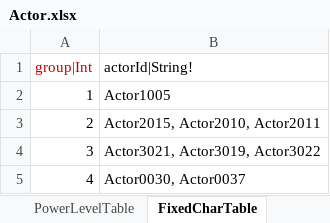
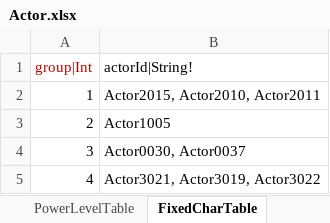
Before and after one commit to hayannal/ProjectNoname, an Excel workbook: Excel/Actor.xlsx, sheet FixedCharTable, drawn as a sheet; values as stored, in another font and other column widths than the file's, no borders; the diff names each change by its address in the sheet, - before the commit and + after, or states it on an @@ line.

```diff
--- a/Excel/Actor.xlsx (sheet FixedCharTable)
+++ b/Excel/Actor.xlsx (sheet FixedCharTable)
-B2 (actorId|String!): Actor1005
+B2 (actorId|String!): Actor2015, Actor2010, Actor2011
-B3 (actorId|String!): Actor2015, Actor2010, Actor2011
+B3 (actorId|String!): Actor1005
-B4 (actorId|String!): Actor3021, Actor3019, Actor3022
+B4 (actorId|String!): Actor0030, Actor0037
-B5 (actorId|String!): Actor0030, Actor0037
+B5 (actorId|String!): Actor3021, Actor3019, Actor3022
```
Also changed, not shown: sheet ActorTable, Excel/Stage.xlsx, 3 other files.
